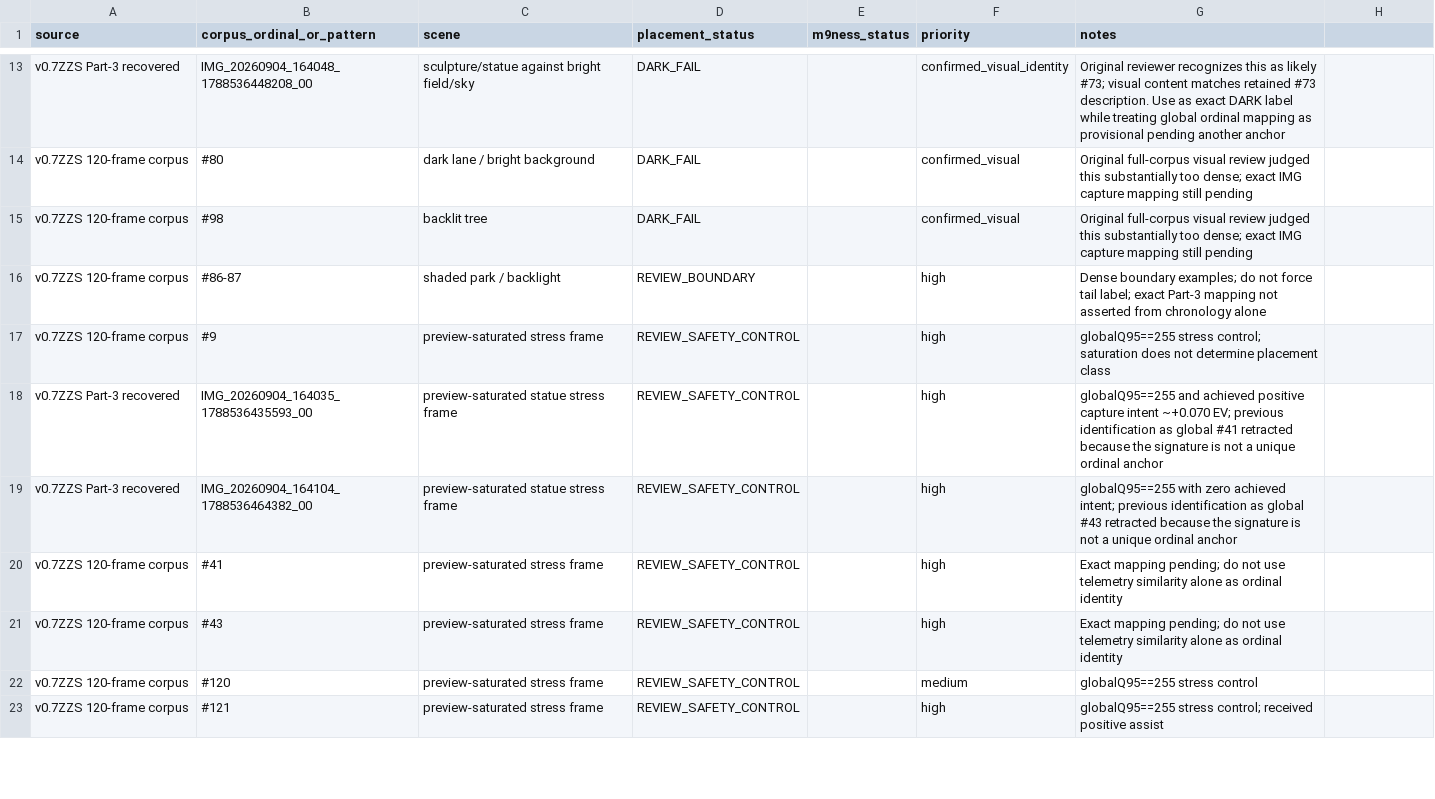
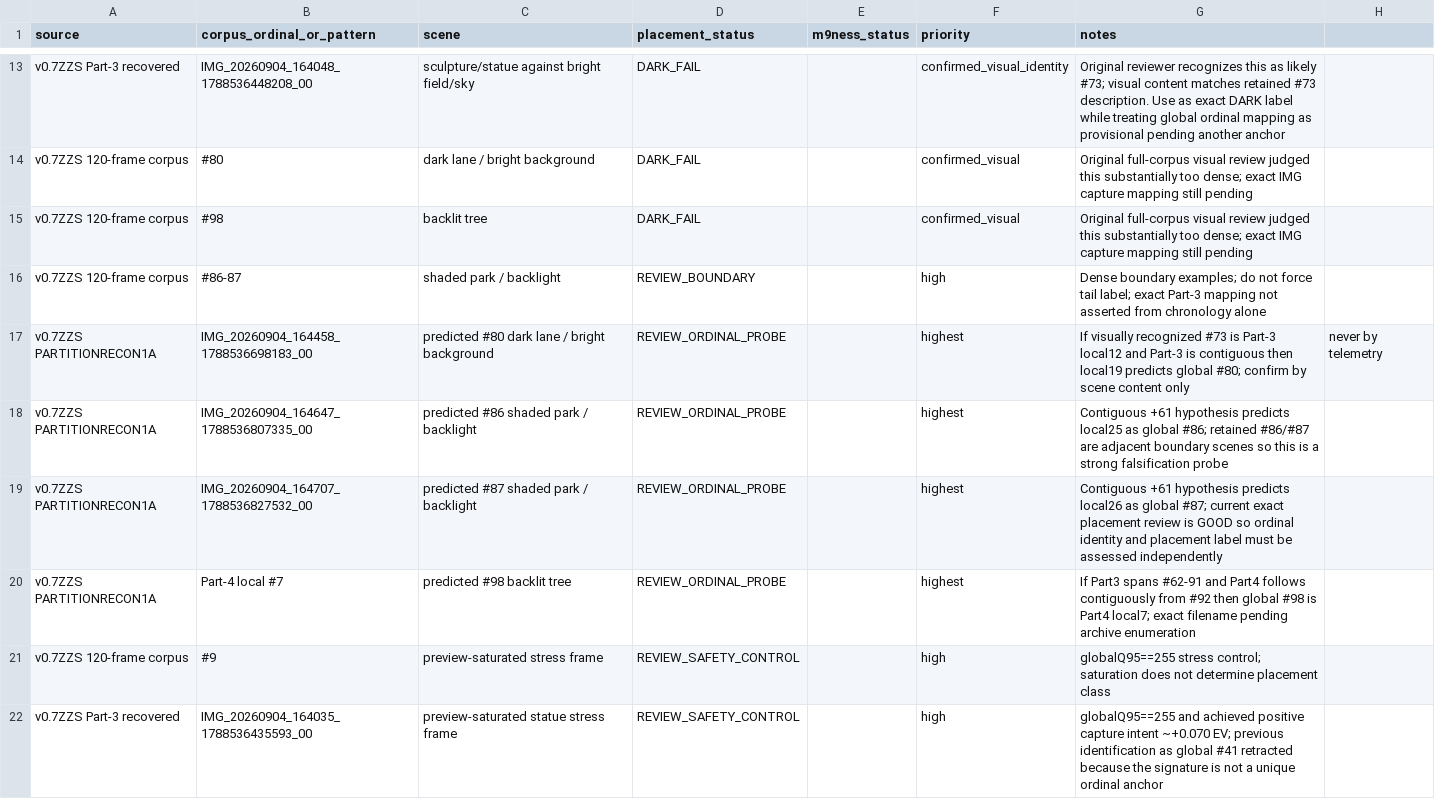
Before and after one commit to mwilliams455/M9Camera_refresh, a CSV file: research/m9edgeplacement1a_visual_review_queue.csv, drawn as a sheet; only a part is shown, gaps mark what is left out; the shorter side is filled out with more unchanged rows; the diff names each change by its address in the sheet, - before the commit and + after, or states it on an @@ line.

Commit message:
Add PARTITIONRECON1A visual falsification probes

```diff
--- a/research/m9edgeplacement1a_visual_review_queue.csv
+++ b/research/m9edgeplacement1a_visual_review_queue.csv
+row 17: v0.7ZZS PARTITIONRECON1A | IMG_20260904_164458_1788536698183_00 | predicted #80 dark lane / bright background | REVIEW_ORDINAL_PROBE |  | highest | If visually recognized #73 is Part-3 local12 and Part-3 is contiguous then local19 predicts global #80; confirm by scene content only | never by telemetry
+row 18: v0.7ZZS PARTITIONRECON1A | IMG_20260904_164647_1788536807335_00 | predicted #86 shaded park / backlight | REVIEW_ORDINAL_PROBE |  | highest | Contiguous +61 hypothesis predicts local25 as global #86; retained #86/#87 are adjacent boundary scenes so this is a strong falsification probe
+row 19: v0.7ZZS PARTITIONRECON1A | IMG_20260904_164707_1788536827532_00 | predicted #87 shaded park / backlight | REVIEW_ORDINAL_PROBE |  | highest | Contiguous +61 hypothesis predicts local26 as global #87; current exact placement review is GOOD so ordinal identity and placement label must be assessed independently
+row 20: v0.7ZZS PARTITIONRECON1A | Part-4 local #7 | predicted #98 backlit tree | REVIEW_ORDINAL_PROBE |  | highest | If Part3 spans #62-91 and Part4 follows contiguously from #92 then global #98 is Part4 local7; exact filename pending archive enumeration
```
